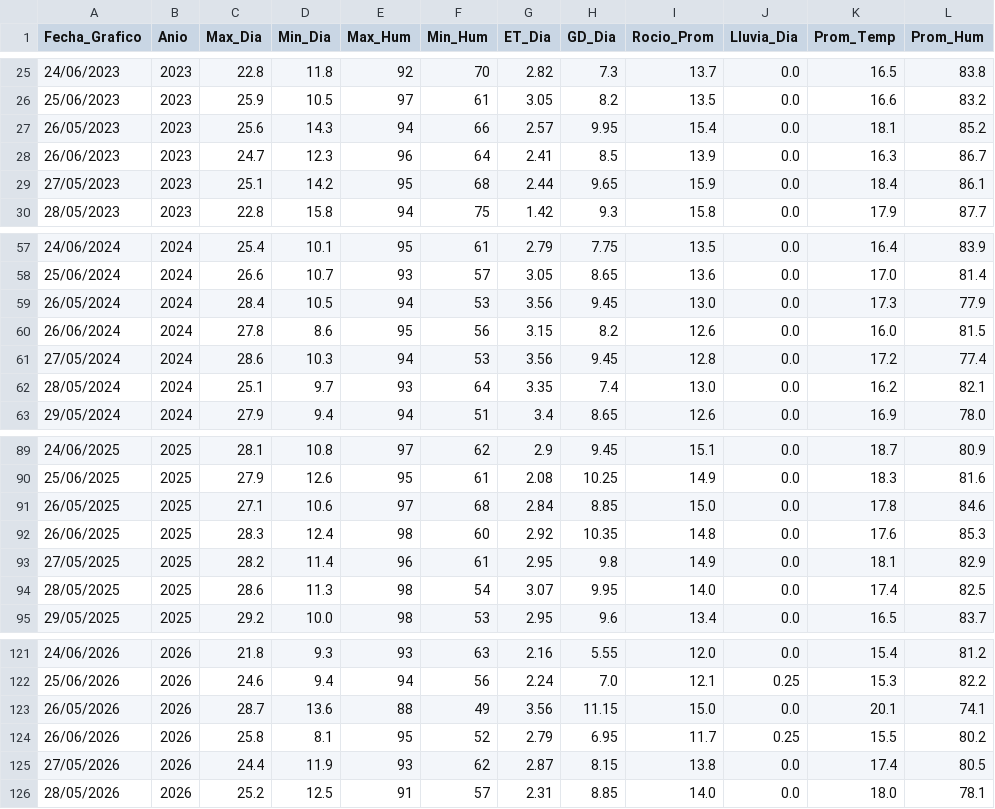
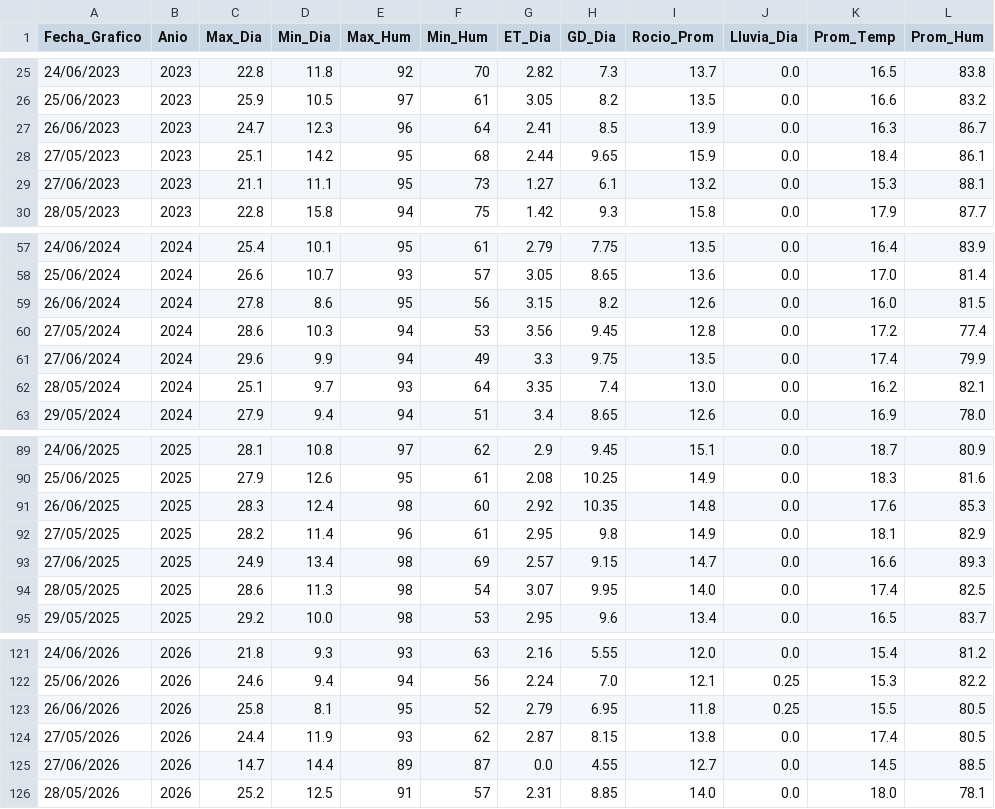
Before and after one commit to omartel-crypto/Datos_Meteorologico, a CSV file: datos_yaurilla.csv, drawn as a sheet; only a part is shown, gaps mark what is left out.

Commit message:
Robot: Data actualizada 2026-06-27 03:01 Lima

```diff
--- a/datos_yaurilla.csv
+++ b/datos_yaurilla.csv
@@ -26,5 +26,5 @@
 25/06/2023,2023,25.9,10.5,97,61,3.05,8.2,13.5,0.0,16.6,83.2
-26/05/2023,2023,25.6,14.3,94,66,2.57,9.95,15.4,0.0,18.1,85.2
 26/06/2023,2023,24.7,12.3,96,64,2.41,8.5,13.9,0.0,16.3,86.7
 27/05/2023,2023,25.1,14.2,95,68,2.44,9.65,15.9,0.0,18.4,86.1
+27/06/2023,2023,21.1,11.1,95,73,1.27,6.1,13.2,0.0,15.3,88.1
 28/05/2023,2023,22.8,15.8,94,75,1.42,9.3,15.8,0.0,17.9,87.7
@@ -58,5 +58,5 @@
 25/06/2024,2024,26.6,10.7,93,57,3.05,8.65,13.6,0.0,17.0,81.4
-26/05/2024,2024,28.4,10.5,94,53,3.56,9.45,13.0,0.0,17.3,77.9
 26/06/2024,2024,27.8,8.6,95,56,3.15,8.2,12.6,0.0,16.0,81.5
 27/05/2024,2024,28.6,10.3,94,53,3.56,9.45,12.8,0.0,17.2,77.4
+27/06/2024,2024,29.6,9.9,94,49,3.3,9.75,13.5,0.0,17.4,79.9
 28/05/2024,2024,25.1,9.7,93,64,3.35,7.4,13.0,0.0,16.2,82.1
@@ -90,5 +90,5 @@
 25/06/2025,2025,27.9,12.6,95,61,2.08,10.25,14.9,0.0,18.3,81.6
-26/05/2025,2025,27.1,10.6,97,68,2.84,8.85,15.0,0.0,17.8,84.6
 26/06/2025,2025,28.3,12.4,98,60,2.92,10.35,14.8,0.0,17.6,85.3
 27/05/2025,2025,28.2,11.4,96,61,2.95,9.8,14.9,0.0,18.1,82.9
+27/06/2025,2025,24.9,13.4,98,69,2.57,9.15,14.7,0.0,16.6,89.3
 28/05/2025,2025,28.6,11.3,98,54,3.07,9.95,14.0,0.0,17.4,82.5
@@ -122,5 +122,5 @@
 25/06/2026,2026,24.6,9.4,94,56,2.24,7.0,12.1,0.25,15.3,82.2
-26/05/2026,2026,28.7,13.6,88,49,3.56,11.15,15.0,0.0,20.1,74.1
-26/06/2026,2026,25.8,8.1,95,52,2.79,6.95,11.7,0.25,15.5,80.2
+26/06/2026,2026,25.8,8.1,95,52,2.79,6.95,11.8,0.25,15.5,80.5
 27/05/2026,2026,24.4,11.9,93,62,2.87,8.15,13.8,0.0,17.4,80.5
+27/06/2026,2026,14.7,14.4,89,87,0.0,4.55,12.7,0.0,14.5,88.5
 28/05/2026,2026,25.2,12.5,91,57,2.31,8.85,14.0,0.0,18.0,78.1
```
Also changed, not shown: datos_actualizados.csv.
